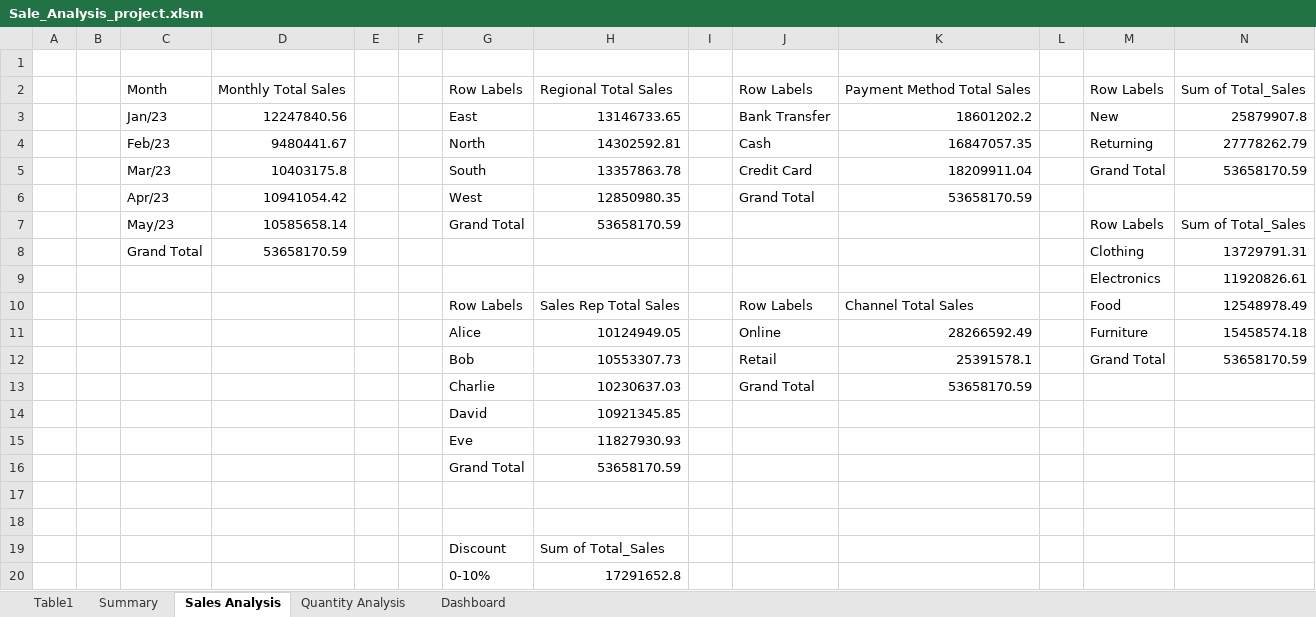
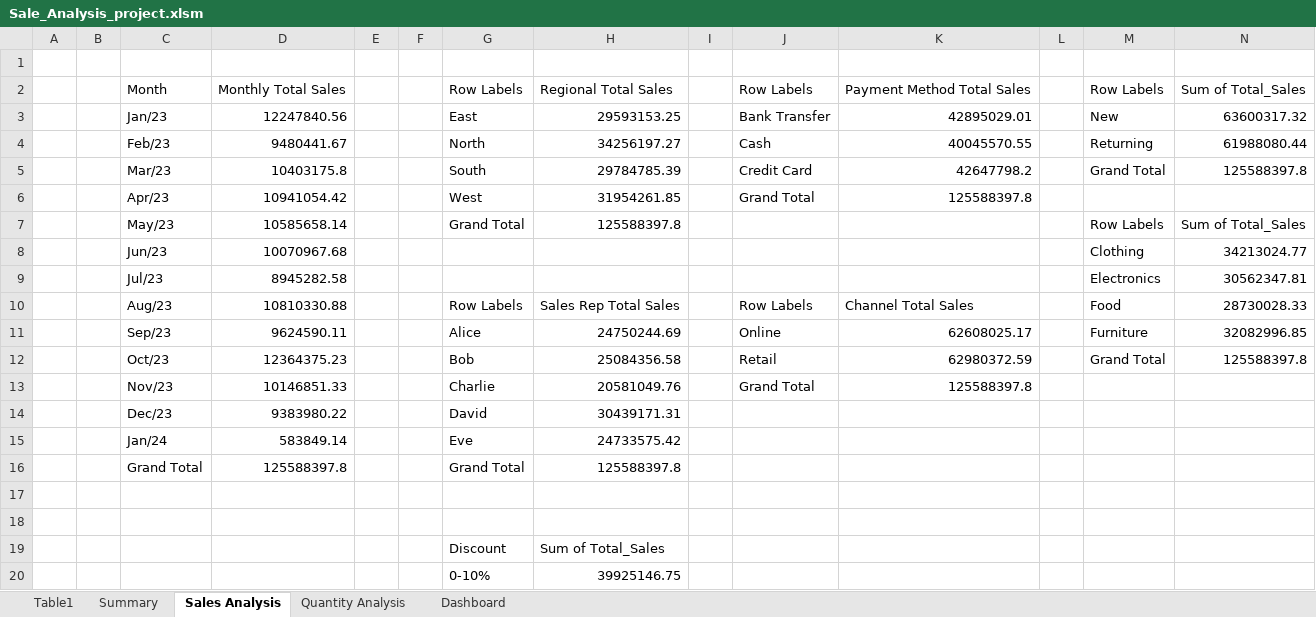
Before and after one commit to JoelJoseph1234/DataAnalysisPortfolio, an Excel workbook: Sale_Analysis_project.xlsm, sheet Sales Analysis, drawn as a sheet; only a part is shown; values as stored, in another font and other column widths than the file's, no borders; charts and pictures not drawn; removed rows and columns are numbered as before the commit, all else as after; the diff covers the shown part only; the diff names each change by its address in the sheet, - before the commit and + after, or states it on an @@ line.

Commit message:
Sales Dashboard completed

```diff
--- a/Sale_Analysis_project.xlsm (sheet Sales Analysis)
+++ b/Sale_Analysis_project.xlsm (sheet Sales Analysis)
-H3: 13146733.65
+H3: 29593153.25
-K3: 18601202.2
+K3: 42895029.01
-N3: 25879907.8
+N3: 63600317.32
-H4: 14302592.81
+H4: 34256197.27
-K4: 16847057.35
+K4: 40045570.55
-N4: 27778262.79
+N4: 61988080.44
-H5: 13357863.78
+H5: 29784785.39
-K5: 18209911.04
+K5: 42647798.2
-N5: 53658170.59
+N5: 125588397.8
-H6: 12850980.35
+H6: 31954261.85
-K6: 53658170.59
+K6: 125588397.8
-H7: 53658170.59
+H7: 125588397.8
-row 8:  |  | Grand Total | 53658170.59 |  |  |  |  |  |  |  |  | Clothing | 13729791.31
-row 9:  |  |  |  |  |  |  |  |  |  |  |  | Electronics | 11920826.61
+row 8:  |  | Jun/23 | 10070967.68 |  |  |  |  |  |  |  |  | Clothing | 34213024.77
+row 9:  |  | Jul/23 | 8945282.58 |  |  |  |  |  |  |  |  | Electronics | 30562347.81
-C10: (empty)
+C10: Aug/23
-D10: (empty)
+D10: 10810330.88
-N10: 12548978.49
+N10: 28730028.33
-row 11:  |  |  |  |  |  | Alice | 10124949.05 |  | Online | 28266592.49 |  | Furniture | 15458574.18
-row 12:  |  |  |  |  |  | Bob | 10553307.73 |  | Retail | 25391578.1 |  | Grand Total | 53658170.59
-row 13:  |  |  |  |  |  | Charlie | 10230637.03 |  | Grand Total | 53658170.59
-row 14:  |  |  |  |  |  | David | 10921345.85
-row 15:  |  |  |  |  |  | Eve | 11827930.93
-row 16:  |  |  |  |  |  | Grand Total | 53658170.59
+row 11:  |  | Sep/23 | 9624590.11 |  |  | Alice | 24750244.69 |  | Online | 62608025.17 |  | Furniture | 32082996.85
+row 12:  |  | Oct/23 | 12364375.23 |  |  | Bob | 25084356.58 |  | Retail | 62980372.59 |  | Grand Total | 125588397.8
+row 13:  |  | Nov/23 | 10146851.33 |  |  | Charlie | 20581049.76 |  | Grand Total | 125588397.8
+row 14:  |  | Dec/23 | 9383980.22 |  |  | David | 30439171.31
+row 15:  |  | Jan/24 | 583849.14 |  |  | Eve | 24733575.42
+row 16:  |  | Grand Total | 125588397.8 |  |  | Grand Total | 125588397.8
-H20: 17291652.8
+H20: 39925146.75
```
Also changed, not shown: 3 edited cells elsewhere in this sheet, sheet Summary, charts or pictures.
